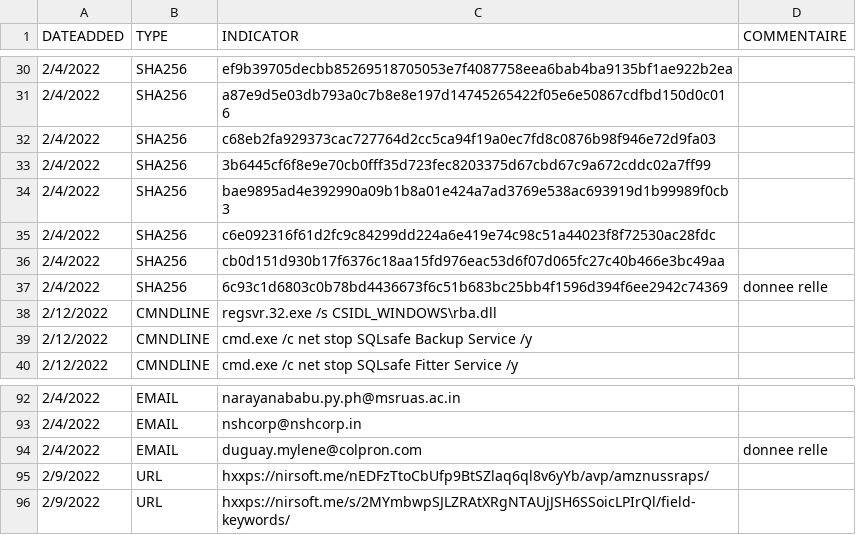
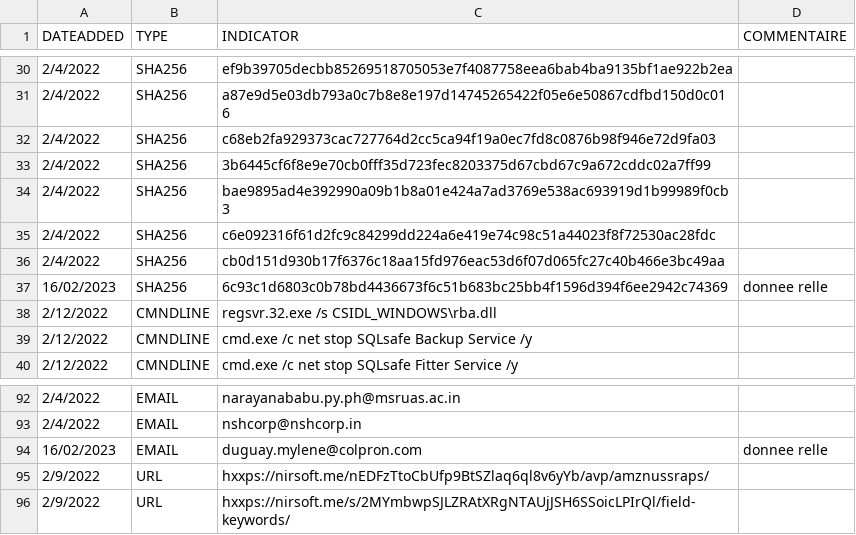
Before and after one commit to bourai26/CERTAQ_MENACES, a CSV file: IOCs_2023.csv, drawn as a sheet; only a part is shown, gaps mark what is left out.

Commit message:
Update IOCs_2023.csv

```diff
--- a/IOCs_2023.csv
+++ b/IOCs_2023.csv
@@ -36,3 +36,3 @@ DATEADDED,TYPE,INDICATOR,COMMENTAIRE
 2/4/2022,SHA256,cb0d151d930b17f6376c18aa15fd976eac53d6f07d065fc27c40b466e3bc49aa,
-2/4/2022,SHA256,6c93c1d6803c0b78bd4436673f6c51b683bc25bb4f1596d394f6ee2942c74369, donnee relle
+16/02/2023,SHA256,6c93c1d6803c0b78bd4436673f6c51b683bc25bb4f1596d394f6ee2942c74369, donnee relle
 2/12/2022,CMNDLINE,regsvr.32.exe /s CSIDL_WINDOWS\rba.dll,
@@ -93,3 +93,3 @@ DATEADDED,TYPE,INDICATOR,COMMENTAIRE
 2/4/2022,EMAIL,nshcorp@nshcorp.in,
-2/4/2022,EMAIL,duguay.mylene@colpron.com, donnee relle
+16/02/2023,EMAIL,duguay.mylene@colpron.com, donnee relle
 2/9/2022,URL,hxxps://nirsoft.me/nEDFzTtoCbUfp9BtSZlaq6ql8v6yYb/avp/amznussraps/,
```
